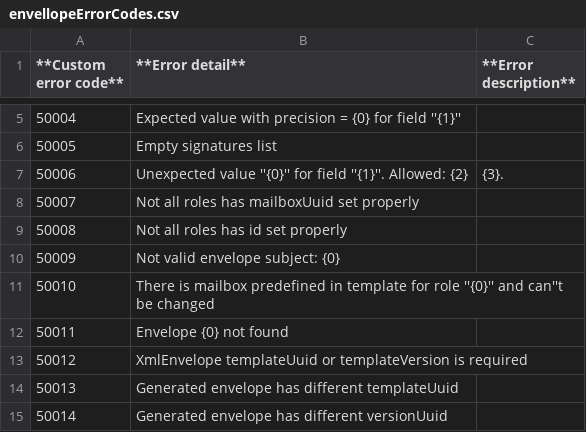
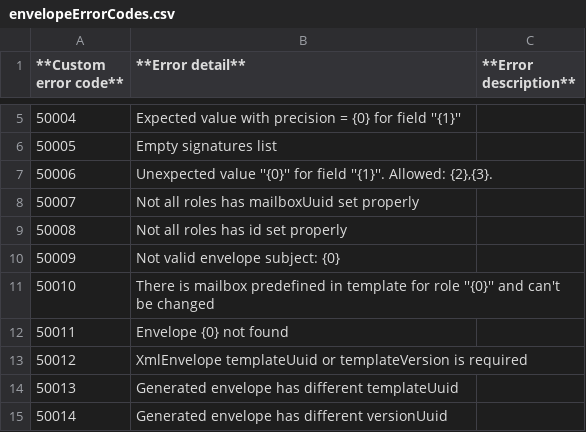
Before and after one commit to jecksolovyev/io.centredo.docs, a CSV file: docs/source/pages/errorCodes/envelopeErrorCodes.csv (was docs/source/pages/errorCodes/envellopeErrorCodes.csv), drawn as a sheet; only a part is shown, gaps mark what is left out.

Commit message:
fix envelope error codes issue

```diff
--- a/docs/source/pages/errorCodes/envellopeErrorCodes.csv
+++ b/docs/source/pages/errorCodes/envelopeErrorCodes.csv
@@ -6,3 +6,3 @@
 50005, Empty signatures list,
-50006, Unexpected value ''{0}'' for field ''{1}''. Allowed: {2},{3}.,
+50006, "Unexpected value ''{0}'' for field ''{1}''. Allowed: {2},{3}.",
 50007, Not all roles has mailboxUuid set properly,
@@ -10,3 +10,3 @@
 50009, Not valid envelope subject: {0},
-50010, There is mailbox predefined in template for role ''{0}'' and can''t be changed,
+50010, There is mailbox predefined in template for role ''{0}'' and can't be changed,
 50011, Envelope {0} not found,
```
